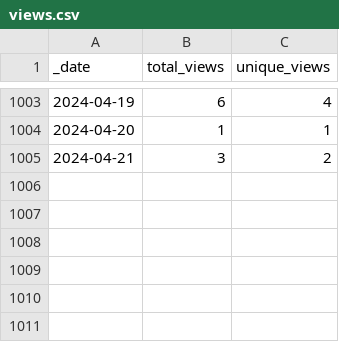
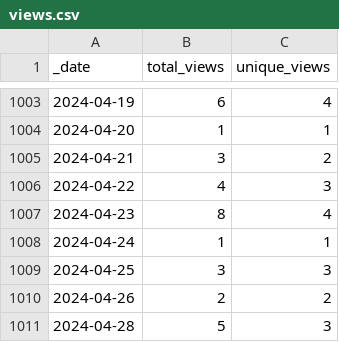
Before and after one commit to 0m4r/MMM-SoccerLiveScore, a CSV file: traffic/views.csv, drawn as a sheet; only a part is shown, gaps mark what is left out; the diff names each change by its address in the sheet, - before the commit and + after, or states it on an @@ line.

Commit message:
GitHub traffic

```diff
--- a/traffic/views.csv
+++ b/traffic/views.csv
+row 1006: 2024-04-22 | 4 | 3
+row 1007: 2024-04-23 | 8 | 4
+row 1008: 2024-04-24 | 1 | 1
+row 1009: 2024-04-25 | 3 | 3
+row 1010: 2024-04-26 | 2 | 2
+row 1011: 2024-04-28 | 5 | 3
```
Also changed, not shown: traffic/clones.csv, 1 other file.
